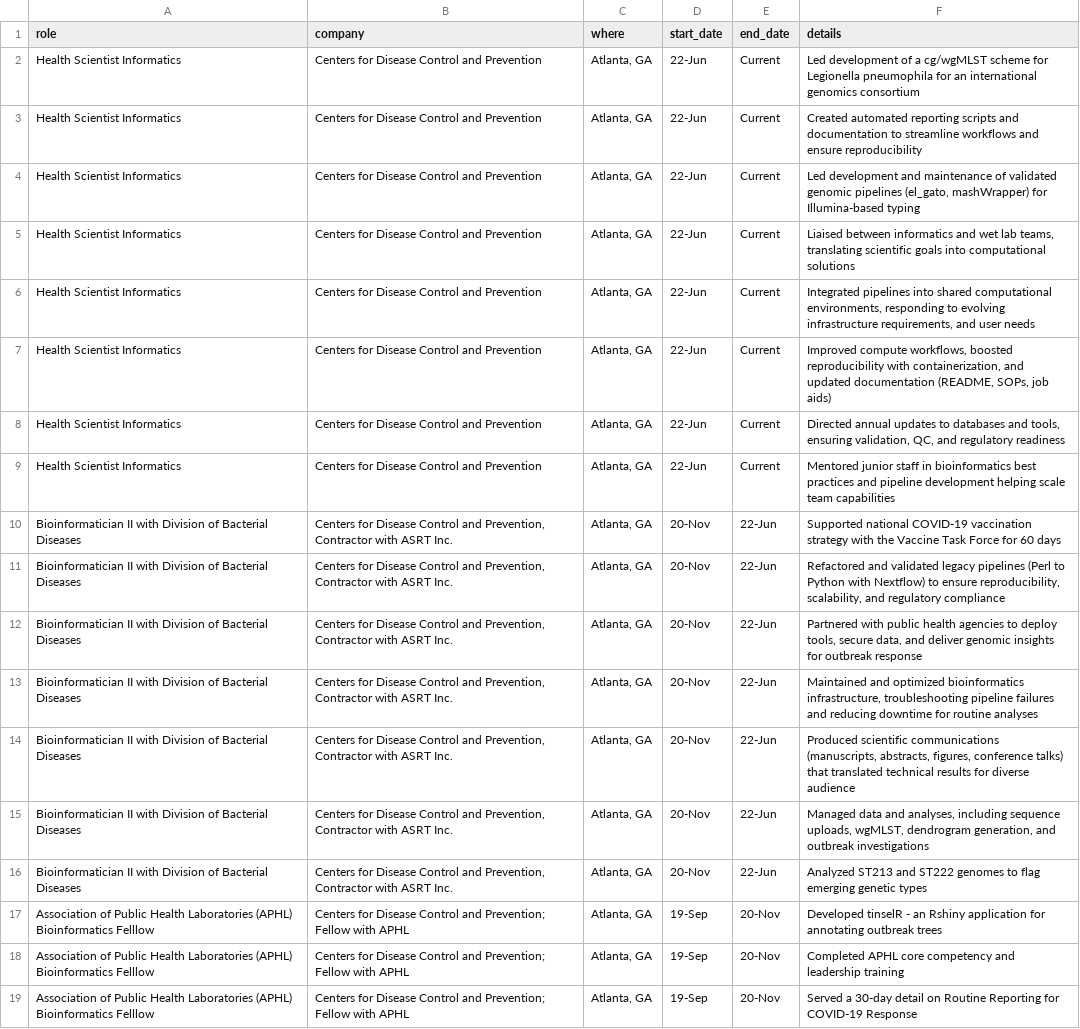
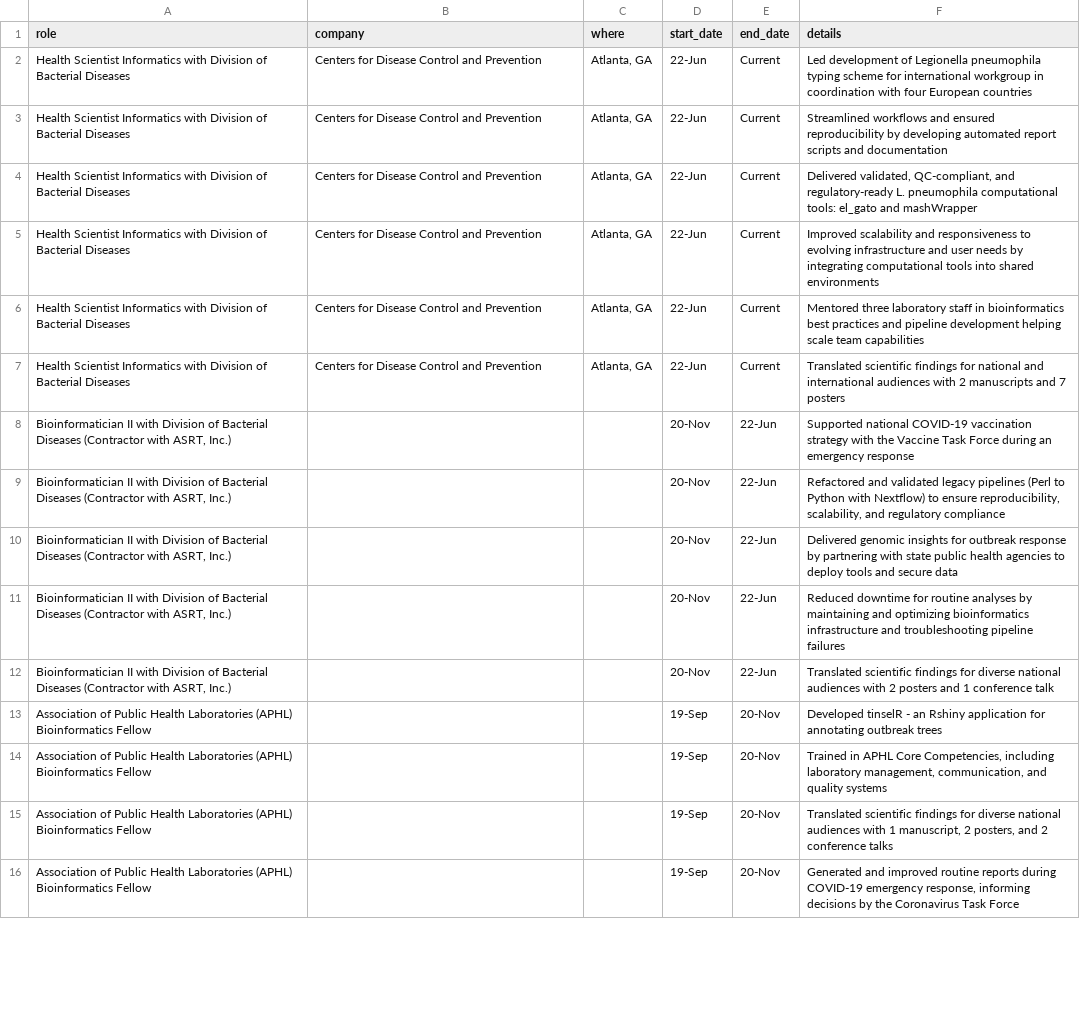
Before and after one commit to jennahamlin/Hamlin.CV, a CSV file: data/appointments.csv, drawn as a sheet; only a part is shown; removed rows and columns are numbered as before the commit, all else as after; the diff covers the shown part only; the diff names each change by its address in the sheet, - before the commit and + after, or states it on an @@ line.

```diff
--- a/data/appointments.csv
+++ b/data/appointments.csv
-A2:A4 (role): …Scientist Informatics
+A2:A4 (role): …Scientist Informatics with Division of Bacterial Diseases
-F2 (details): …development of a cg/wgMLST scheme for Legionella pneumophila for an international genomics consortium
+F2 (details): …development of Legionella pneumophila typing scheme for international workgroup in coordination with four European countries
-F3 (details): Created automated reporting scripts and documentation to streamline workflows and ensure reproducibility
+F3 (details): Streamlined workflows and ensured reproducibility by developing automated report scripts and documentation
-F4 (details): Led development and maintenance of validated genomic pipelines (el_gato, mashWrapper) for Illumina-based typing
+F4 (details): Delivered validated, QC-compliant, and regulatory-ready L. pneumophila computational tools: el_gato and mashWrapper
-row 5: Health Scientist Informatics | Centers for Disease Control and Prevention | Atlanta, GA | 22-Jun | Current | Liaised between informatics and wet lab teams, translating scientific goals into computational solutions
-A5:A6 (role): …Scientist Informatics
+A5:A6 (role): …Scientist Informatics with Division of Bacterial Diseases
-F5 (details): Integrated pipelines into shared computational environments, responding to evolving infrastructure requirements, and user needs
+F5 (details): Improved scalability and responsiveness to evolving infrastructure and user needs by integrating computational tools into shared environments
-F6 (details): Improved compute workflows, boosted reproducibility with containerization, and updated documentation (README, SOPs, job aids)
+F6 (details): Mentored three laboratory staff in bioinformatics best practices and pipeline development helping scale team capabilities
-row 8: Health Scientist Informatics | Centers for Disease Control and Prevention | Atlanta, GA | 22-Jun | Current | Directed annual updates to databases and tools, ensuring validation, QC, and regulatory readiness
-A7 (role): …Scientist Informatics
+A7 (role): …Scientist Informatics with Division of Bacterial Diseases
-F7 (details): Mentored junior staff in bioinformatics best practices and pipeline development helping scale team capabilities
+F7 (details): Translated scientific findings for national and international audiences with 2 manuscripts and 7 posters
-A8:A9 (role): …Bacterial Diseases
+A8:A9 (role): …Bacterial Diseases (Contractor with ASRT, Inc.)
-B8:B9 (company): Centers for Disease Control and Prevention, Contractor with ASRT Inc.
+B8:B9 (company): (empty)
-C8:C9 (where): Atlanta, GA
+C8:C9 (where): (empty)
-F8 (details): …Task Force for 60 days
+F8 (details): …Task Force during an emergency response
-row 12: Bioinformatician II with Division of Bacterial Diseases | Centers for Disease Control and Prevention, Contractor with ASRT Inc. | Atlanta, GA | 20-Nov | 22-Jun | Partnered with public health agencies to deploy tools, secure data, and deliver genomic insights for outbreak response
-row 13: Bioinformatician II with Division of Bacterial Diseases | Centers for Disease Control and Prevention, Contractor with ASRT Inc. | Atlanta, GA | 20-Nov | 22-Jun | Maintained and optimized bioinformatics infrastructure, troubleshooting pipeline failures and reducing downtime for routine analyses
-row 14: Bioinformatician II with Division of Bacterial Diseases | Centers for Disease Control and Prevention, Contractor with ASRT Inc. | Atlanta, GA | 20-Nov | 22-Jun | Produced scientific communications (manuscripts, abstracts, figures, conference talks) that translated technical results for diverse audience
-row 15: Bioinformatician II with Division of Bacterial Diseases | Centers for Disease Control and Prevention, Contractor with ASRT Inc. | Atlanta, GA | 20-Nov | 22-Jun | Managed data and analyses, including sequence uploads, wgMLST, dendrogram generation, and outbreak investigations
-row 16: Bioinformatician II with Division of Bacterial Diseases | Centers for Disease Control and Prevention, Contractor with ASRT Inc. | Atlanta, GA | 20-Nov | 22-Jun | Analyzed ST213 and ST222 genomes to flag emerging genetic types
+row 10: Bioinformatician II with Division of Bacterial Diseases (Contractor with ASRT, Inc.) |  |  | 20-Nov | 22-Jun | Delivered genomic insights for outbreak response by partnering with state public health agencies to deploy tools and secure data
+row 11: Bioinformatician II with Division of Bacterial Diseases (Contractor with ASRT, Inc.) |  |  | 20-Nov | 22-Jun | Reduced downtime for routine analyses by maintaining and optimizing bioinformatics infrastructure and troubleshooting pipeline failures
+row 12: Bioinformatician II with Division of Bacterial Diseases (Contractor with ASRT, Inc.) |  |  | 20-Nov | 22-Jun | Translated scientific findings for diverse national audiences with 2 posters and 1 conference talk
-A13:A14 (role): …(APHL) Bioinformatics Felllow
+A13:A14 (role): …(APHL) Bioinformatics Fellow
-B13:B14 (company): Centers for Disease Control and Prevention; Fellow with APHL
+B13:B14 (company): (empty)
-C13:C14 (where): Atlanta, GA
+C13:C14 (where): (empty)
-F14 (details): Completed APHL core competency and leadership training
+F14 (details): Trained in APHL Core Competencies, including laboratory management, communication, and quality systems
+row 15: Association of Public Health Laboratories (APHL) Bioinformatics Fellow |  |  | 19-Sep | 20-Nov | Translated scientific findings for diverse national audiences with 1 manuscript, 2 posters, and 2 conference talks
-A16 (role): …(APHL) Bioinformatics Felllow
+A16 (role): …(APHL) Bioinformatics Fellow
-B16 (company): Centers for Disease Control and Prevention; Fellow with APHL
+B16 (company): (empty)
-C16 (where): Atlanta, GA
+C16 (where): (empty)
-F16 (details): Served a 30-day detail on Routine Reporting for COVID-19 Response
+F16 (details): Generated and improved routine reports during COVID-19 emergency response, informing decisions by the Coronavirus Task Force
```
Also changed, not shown: 2 added rows and 8 edited cells elsewhere in this file, data/packages.csv, data/skillsUpdated.csv, 8 other files.
